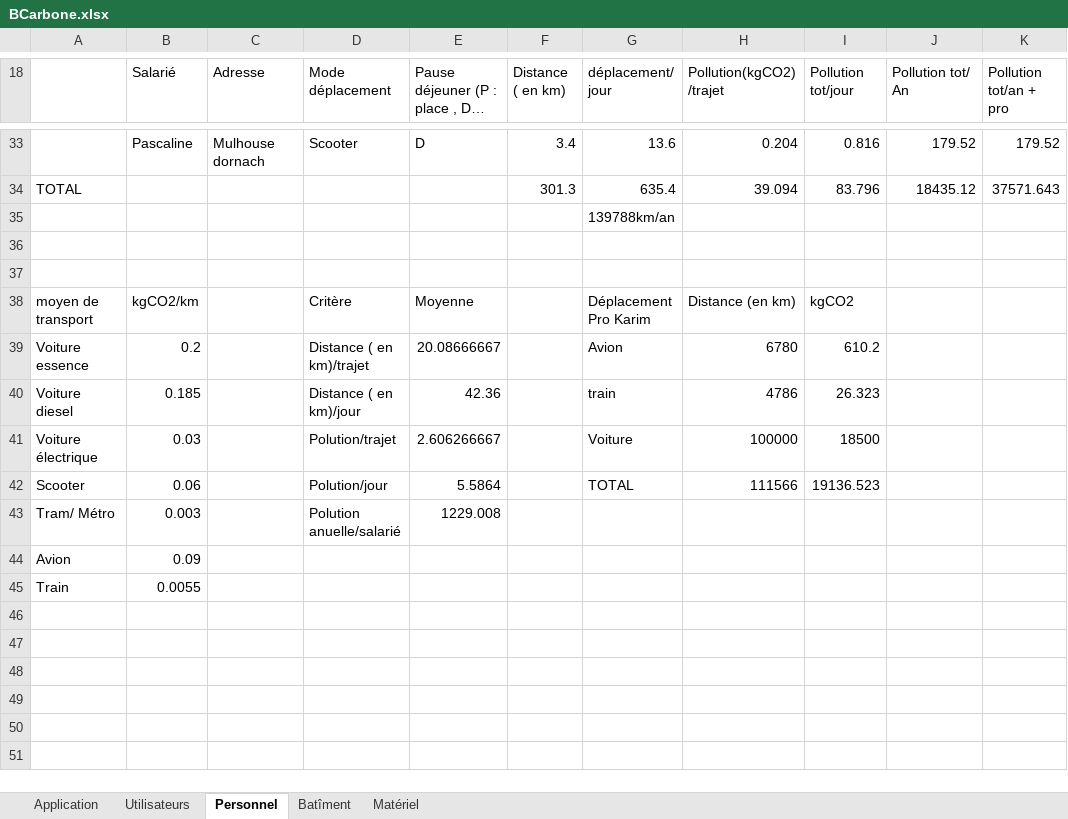
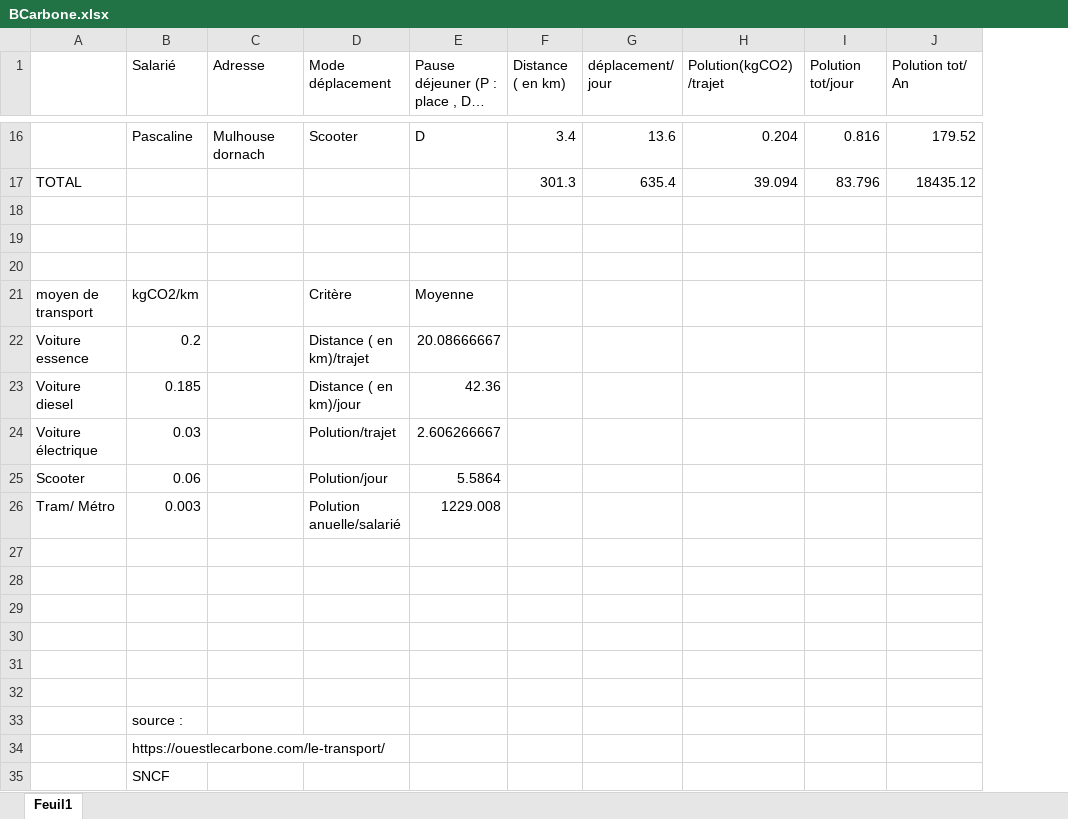
Before and after one commit to LudwigvonSchlett/Projet-Bilan-Carbone, an Excel workbook: BCarbone.xlsx, sheet Feuil1, drawn as a sheet; only a part is shown, gaps mark what is left out; long unchanged cells end in …; values as stored, in another font and other column widths than the file's, no cell formats; charts and pictures not drawn; removed rows and columns are numbered as before the commit, all else as after; the diff covers the shown part only; the diff names each change by its address in the sheet, - before the commit and + after, or states it on an @@ line.

```diff
--- a/BCarbone.xlsx (sheet Feuil1)
+++ b/BCarbone.xlsx (sheet Feuil1)
-sheet tab: Personnel
+sheet tab: Feuil1
-sheet tab: Application
-sheet tab: Utilisateurs
-sheet tab: Batîment
-sheet tab: Matériel
-column K (Pollution tot/an + pro), rows 33-34: 179.52 | 37571.643
-H1: Pollution(kgCO2) /trajet
+H1: Polution(kgCO2) /trajet
-I1: Pollution tot/jour
+I1: Polution tot/jour
-J1: Pollution tot/ An
+J1: Polution tot/ An
-row 35:  |  |  |  |  |  | 139788km/an
+row 20: (empty)
-G21 (déplacement/ jour): Déplacement Pro Karim
+G21 (déplacement/ jour): (empty)
-H21 (Polution(kgCO2) /trajet): Distance (en km)
+H21 (Polution(kgCO2) /trajet): (empty)
-I21 (Polution tot/jour): kgCO2
+I21 (Polution tot/jour): (empty)
-G22 (déplacement/ jour): Avion
+G22 (déplacement/ jour): (empty)
-H22 (Polution(kgCO2) /trajet): 6780
+H22 (Polution(kgCO2) /trajet): (empty)
-I22 (Polution tot/jour): 610.2
+I22 (Polution tot/jour): (empty)
-G23 (déplacement/ jour): train
+G23 (déplacement/ jour): (empty)
-H23 (Polution(kgCO2) /trajet): 4786
+H23 (Polution(kgCO2) /trajet): (empty)
-I23 (Polution tot/jour): 26.323
+I23 (Polution tot/jour): (empty)
-G24 (déplacement/ jour): Voiture
+G24 (déplacement/ jour): (empty)
-H24 (Polution(kgCO2) /trajet): 100000
+H24 (Polution(kgCO2) /trajet): (empty)
-I24 (Polution tot/jour): 18500
+I24 (Polution tot/jour): (empty)
-G25 (déplacement/ jour): TOTAL
+G25 (déplacement/ jour): (empty)
-H25 (Polution(kgCO2) /trajet): 111566
+H25 (Polution(kgCO2) /trajet): (empty)
-I25 (Polution tot/jour): 19136.523
+I25 (Polution tot/jour): (empty)
-row 27: Avion | 0.09
+row 27: (empty)
-row 28: Train | 0.0055
+row 28: (empty)
+row 29: (empty)
+row 30: (empty)
+row 31: (empty)
+row 32: (empty)
+row 33:  | source :
+row 34:  | https://ouestlecarbone.com/le-transport/
@@ row 14 moved to row 35: SNCF @@
```
Also changed, not shown: 16 removed rows elsewhere in this sheet, cell formats, formulas that keep their value, charts or pictures.
